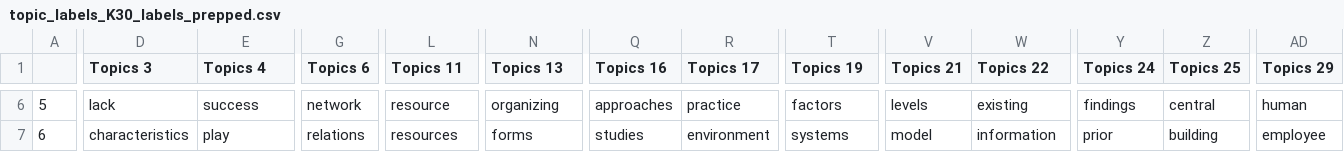
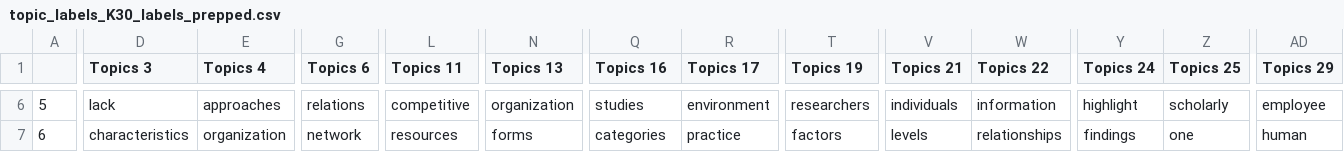
Before and after one commit to timhannigan/STM_standard_r_setup, a CSV file: Output/rendering_artifacts/topic_labels_K30_labels_prepped.csv, drawn as a sheet; only a part is shown, gaps mark what is left out; the diff covers the shown part only; the diff names each change by its address in the sheet, - before the commit and + after, or states it on an @@ line.

```diff
--- a/Output/rendering_artifacts/topic_labels_K30_labels_prepped.csv
+++ b/Output/rendering_artifacts/topic_labels_K30_labels_prepped.csv
-E6 (Topics 4): success
+E6 (Topics 4): approaches
-G6 (Topics 6): network
+G6 (Topics 6): relations
-L6 (Topics 11): resource
+L6 (Topics 11): competitive
-N6 (Topics 13): organizing
+N6 (Topics 13): organization
-Q6 (Topics 16): approaches
+Q6 (Topics 16): studies
-R6 (Topics 17): practice
+R6 (Topics 17): environment
-T6 (Topics 19): factors
+T6 (Topics 19): researchers
-V6 (Topics 21): levels
+V6 (Topics 21): individuals
-W6 (Topics 22): existing
+W6 (Topics 22): information
-Y6 (Topics 24): findings
+Y6 (Topics 24): highlight
-Z6 (Topics 25): central
+Z6 (Topics 25): scholarly
-AD6 (Topics 29): human
+AD6 (Topics 29): employee
-E7 (Topics 4): play
+E7 (Topics 4): organization
-G7 (Topics 6): relations
+G7 (Topics 6): network
-Q7 (Topics 16): studies
+Q7 (Topics 16): categories
-R7 (Topics 17): environment
+R7 (Topics 17): practice
-T7 (Topics 19): systems
+T7 (Topics 19): factors
-V7 (Topics 21): model
+V7 (Topics 21): levels
-W7 (Topics 22): information
+W7 (Topics 22): relationships
-Y7 (Topics 24): prior
+Y7 (Topics 24): findings
-Z7 (Topics 25): building
+Z7 (Topics 25): one
-AD7 (Topics 29): employee
+AD7 (Topics 29): human
```
Also changed, not shown: 102 edited cells elsewhere in this file, Output/rendering_artifacts/topic_labels_K30.csv, 1 other file.
